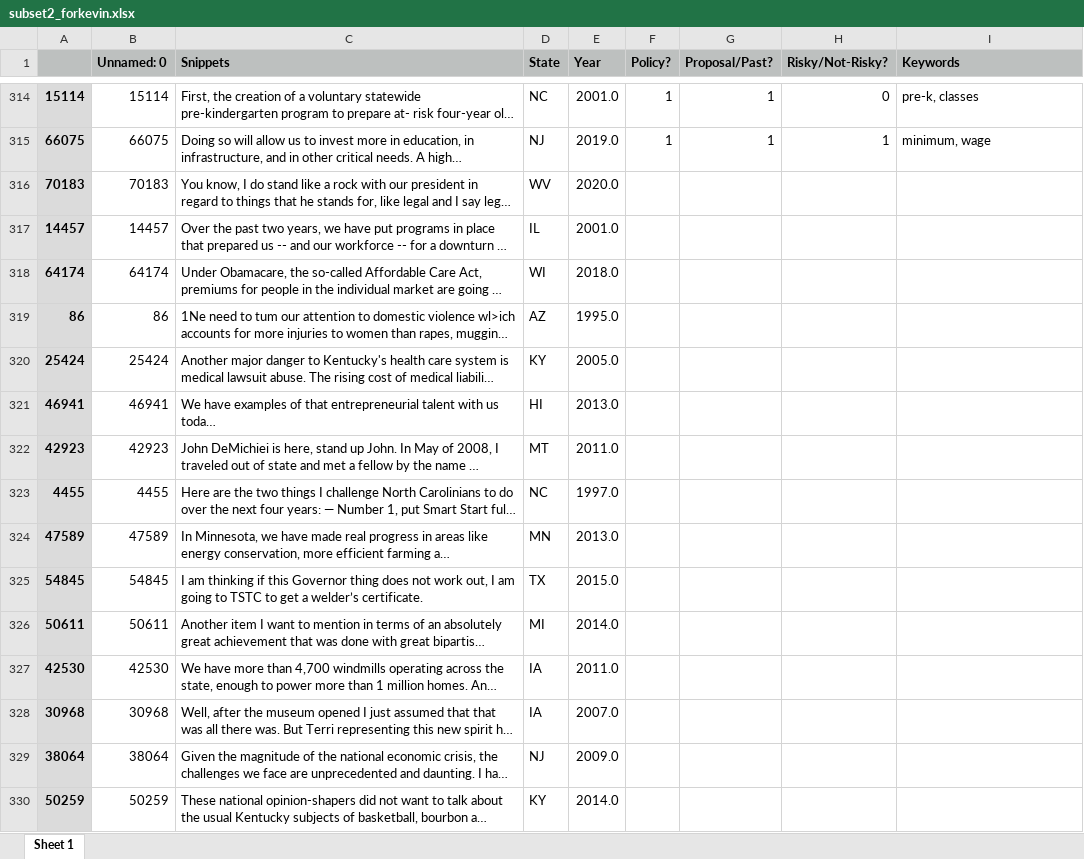
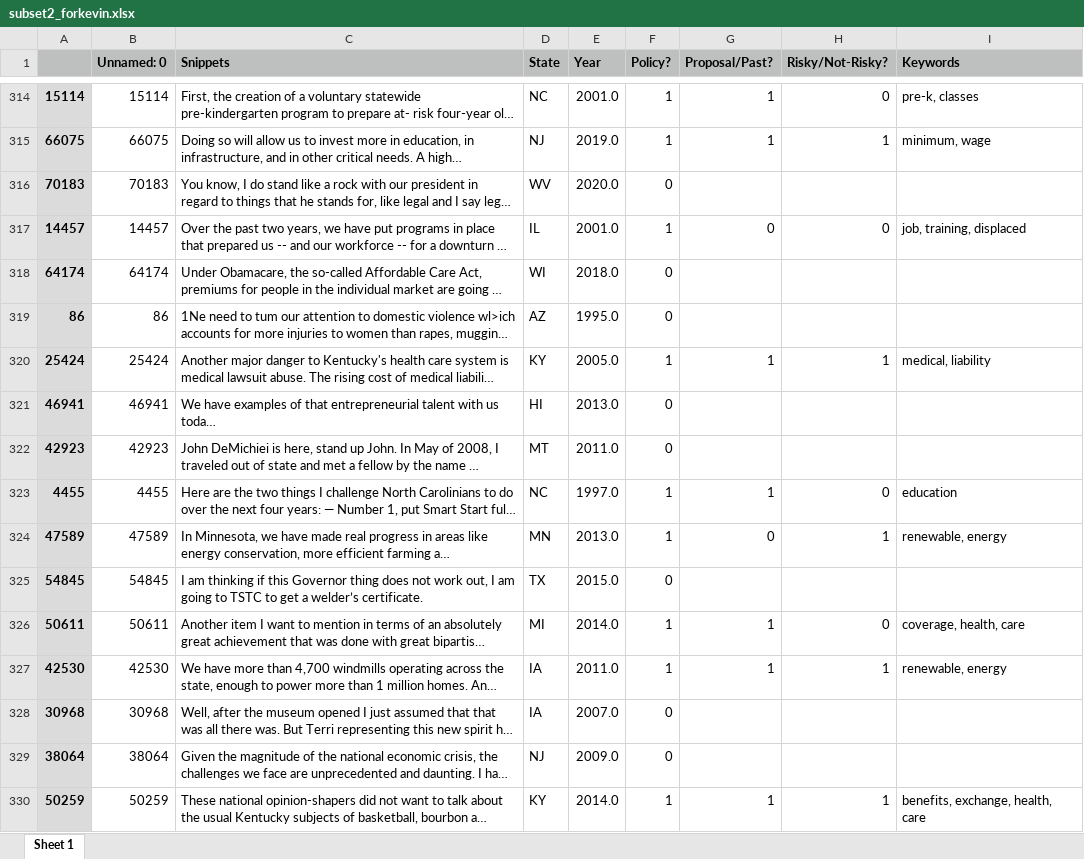
Before and after one commit to keverage-guan/RA-Work, an Excel workbook: guber/subset2_forkevin.xlsx, sheet Sheet 1, drawn as a sheet; only a part is shown, gaps mark what is left out; long unchanged cells end in …; values as stored, in another font and other column widths than the file's, no borders; the diff covers the shown part only; the diff names each change by its address in the sheet, - before the commit and + after, or states it on an @@ line.

Commit message:
Update subset2_forkevin.xlsx

```diff
--- a/guber/subset2_forkevin.xlsx (sheet Sheet 1)
+++ b/guber/subset2_forkevin.xlsx (sheet Sheet 1)
-F316 (Policy?): (empty)
+F316 (Policy?): 0
-F317 (Policy?): (empty)
+F317 (Policy?): 1
-G317 (Proposal/Past?): (empty)
+G317 (Proposal/Past?): 0
-H317 (Risky/Not-Risky?): (empty)
+H317 (Risky/Not-Risky?): 0
-I317 (Keywords): (empty)
+I317 (Keywords): job, training, displaced
-F318:F319 (Policy?): (empty)
+F318:F319 (Policy?): 0
-F320 (Policy?): (empty)
+F320 (Policy?): 1
-G320 (Proposal/Past?): (empty)
+G320 (Proposal/Past?): 1
-H320 (Risky/Not-Risky?): (empty)
+H320 (Risky/Not-Risky?): 1
-I320 (Keywords): (empty)
+I320 (Keywords): medical, liability
-F321:F322 (Policy?): (empty)
+F321:F322 (Policy?): 0
-F323:F324 (Policy?): (empty)
+F323:F324 (Policy?): 1
-G323 (Proposal/Past?): (empty)
+G323 (Proposal/Past?): 1
-H323 (Risky/Not-Risky?): (empty)
+H323 (Risky/Not-Risky?): 0
-I323 (Keywords): (empty)
+I323 (Keywords): education
-G324 (Proposal/Past?): (empty)
+G324 (Proposal/Past?): 0
-H324 (Risky/Not-Risky?): (empty)
+H324 (Risky/Not-Risky?): 1
-I324 (Keywords): (empty)
+I324 (Keywords): renewable, energy
-F325 (Policy?): (empty)
+F325 (Policy?): 0
-F326:F327 (Policy?): (empty)
+F326:F327 (Policy?): 1
-G326:G327 (Proposal/Past?): (empty)
+G326:G327 (Proposal/Past?): 1
-H326 (Risky/Not-Risky?): (empty)
+H326 (Risky/Not-Risky?): 0
-I326 (Keywords): (empty)
+I326 (Keywords): coverage, health, care
-H327 (Risky/Not-Risky?): (empty)
+H327 (Risky/Not-Risky?): 1
-I327 (Keywords): (empty)
+I327 (Keywords): renewable, energy
-F328:F329 (Policy?): (empty)
+F328:F329 (Policy?): 0
-F330 (Policy?): (empty)
+F330 (Policy?): 1
-G330 (Proposal/Past?): (empty)
+G330 (Proposal/Past?): 1
-H330 (Risky/Not-Risky?): (empty)
+H330 (Risky/Not-Risky?): 1
-I330 (Keywords): (empty)
+I330 (Keywords): benefits, exchange, health, care
```
Also changed, not shown: 43 edited cells elsewhere in this sheet.
